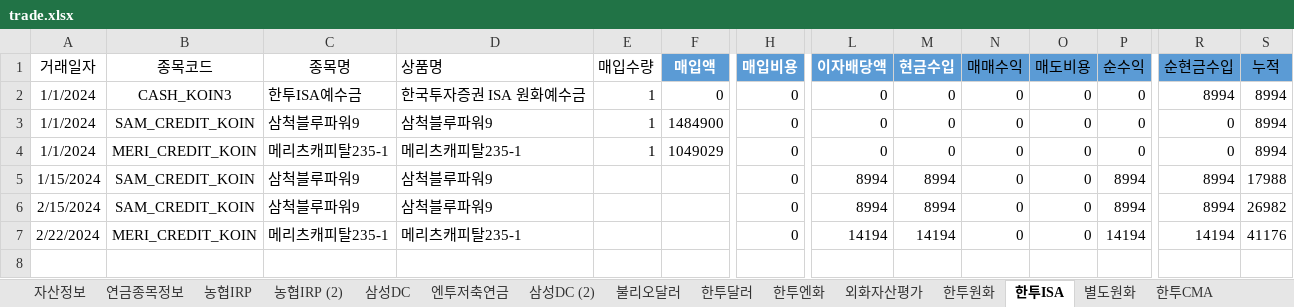
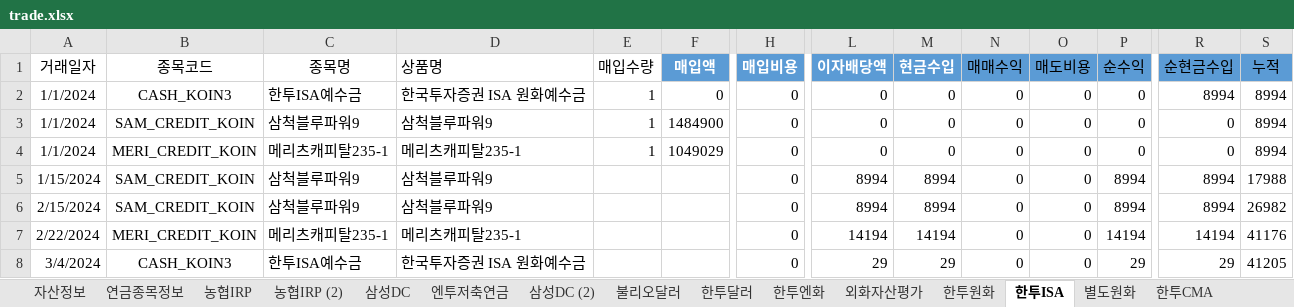
Before and after one commit to maeng-gun/my_asset, an Excel workbook: trade.xlsx, sheet 한투ISA, drawn as a sheet; only a part is shown, gaps mark what is left out; values as stored, in another font and other column widths than the file's, no borders; table styles not drawn; rows hold the shown columns only; the diff names each change by its address in the sheet, - before the commit and + after, or states it on an @@ line.

```diff
--- a/trade.xlsx (sheet 한투ISA)
+++ b/trade.xlsx (sheet 한투ISA)
+row 8: 3/4/2024 | CASH_KOIN3 | 한투ISA예수금 | 한국투자증권 ISA 원화예수금 |  |  | 0 | 29 | 29 | 0 | 0 | 29 | 29 | 41205
```
Also changed, not shown: sheet 자산정보, sheet 한투원화, 5 other files.
